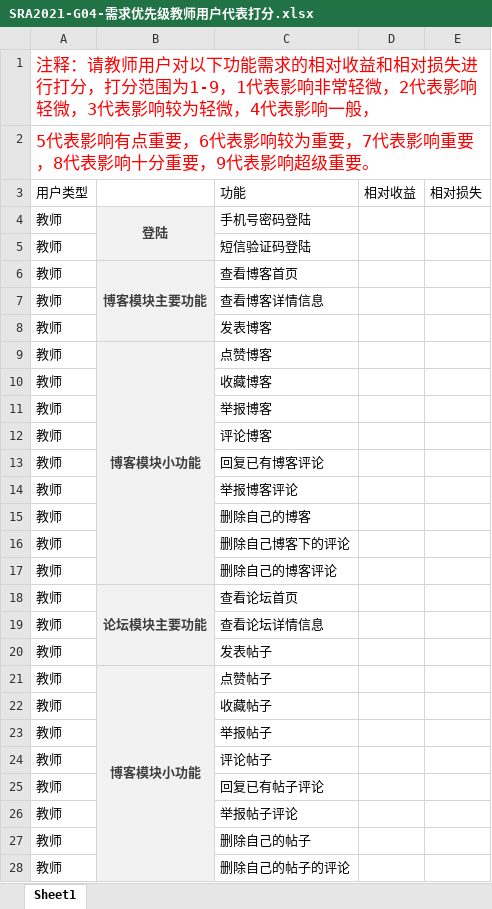
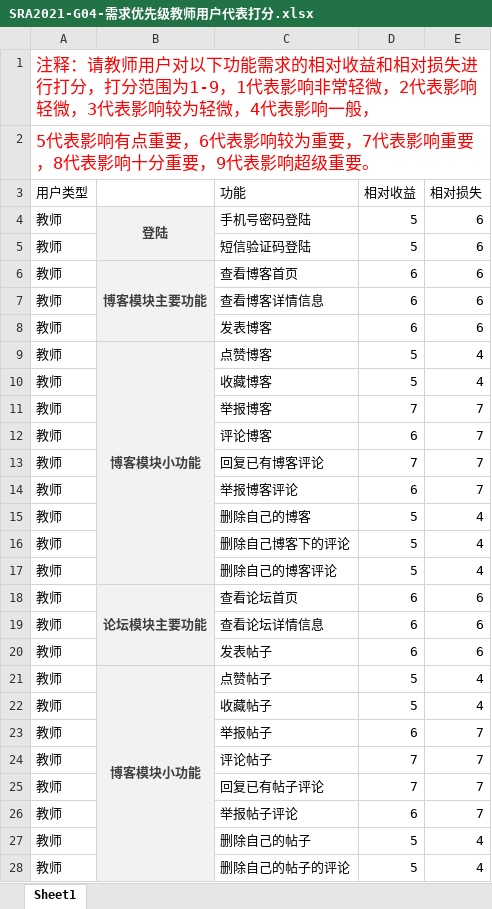
Before and after one commit to SRA2021-G04/project, an Excel workbook: 受控文件/需求优先级/用户代表打分/SRA2021-G04-需求优先级教师用户代表打分.xlsx, sheet Sheet1, drawn as a sheet; only a part is shown; values as stored, in another font and other column widths than the file's, no borders; the diff covers the shown part only; the diff names each change by its address in the sheet, - before the commit and + after, or states it on an @@ line.

Commit message:
12

```diff
--- a/受控文件/需求优先级/用户代表打分/SRA2021-G04-需求优先级教师用户代表打分.xlsx (sheet Sheet1)
+++ b/受控文件/需求优先级/用户代表打分/SRA2021-G04-需求优先级教师用户代表打分.xlsx (sheet Sheet1)
-D4:D5 (相对收益): (empty)
+D4:D5 (相对收益): 5
-E4:E8 (相对损失): (empty)
+E4:E8 (相对损失): 6
-D6:D8 (相对收益): (empty)
+D6:D8 (相对收益): 6
-D9:D10 (相对收益): (empty)
+D9:D10 (相对收益): 5
-E9:E10 (相对损失): (empty)
+E9:E10 (相对损失): 4
-D11 (相对收益): (empty)
+D11 (相对收益): 7
-E11:E14 (相对损失): (empty)
+E11:E14 (相对损失): 7
-D12 (相对收益): (empty)
+D12 (相对收益): 6
-D13 (相对收益): (empty)
+D13 (相对收益): 7
-D14 (相对收益): (empty)
+D14 (相对收益): 6
-D15:D17 (相对收益): (empty)
+D15:D17 (相对收益): 5
-E15:E17 (相对损失): (empty)
+E15:E17 (相对损失): 4
-D18:D20 (相对收益): (empty)
+D18:D20 (相对收益): 6
-E18:E20 (相对损失): (empty)
+E18:E20 (相对损失): 6
-D21:D22 (相对收益): (empty)
+D21:D22 (相对收益): 5
-E21:E22 (相对损失): (empty)
+E21:E22 (相对损失): 4
-D23 (相对收益): (empty)
+D23 (相对收益): 6
-E23:E26 (相对损失): (empty)
+E23:E26 (相对损失): 7
-D24:D25 (相对收益): (empty)
+D24:D25 (相对收益): 7
-D26 (相对收益): (empty)
+D26 (相对收益): 6
-D27:D28 (相对收益): (empty)
+D27:D28 (相对收益): 5
-E27:E28 (相对损失): (empty)
+E27:E28 (相对损失): 4
```
Also changed, not shown: 9 added rows, 3 removed rows, 82 edited cells, cell formats and merged cells elsewhere in this sheet.
